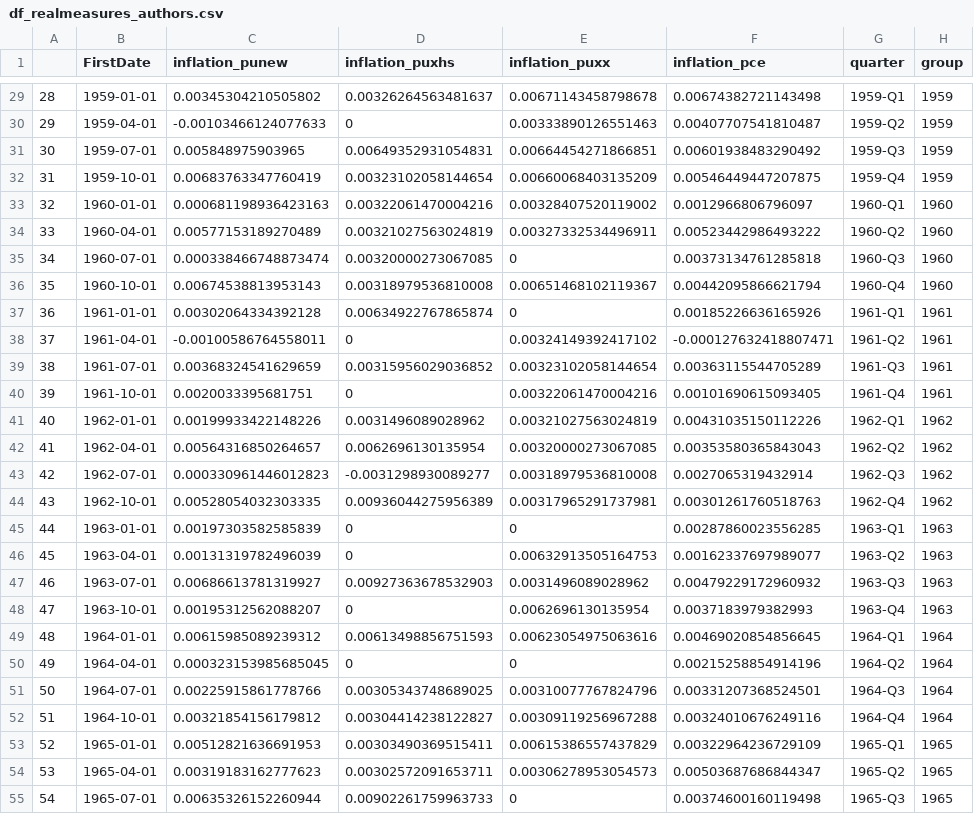
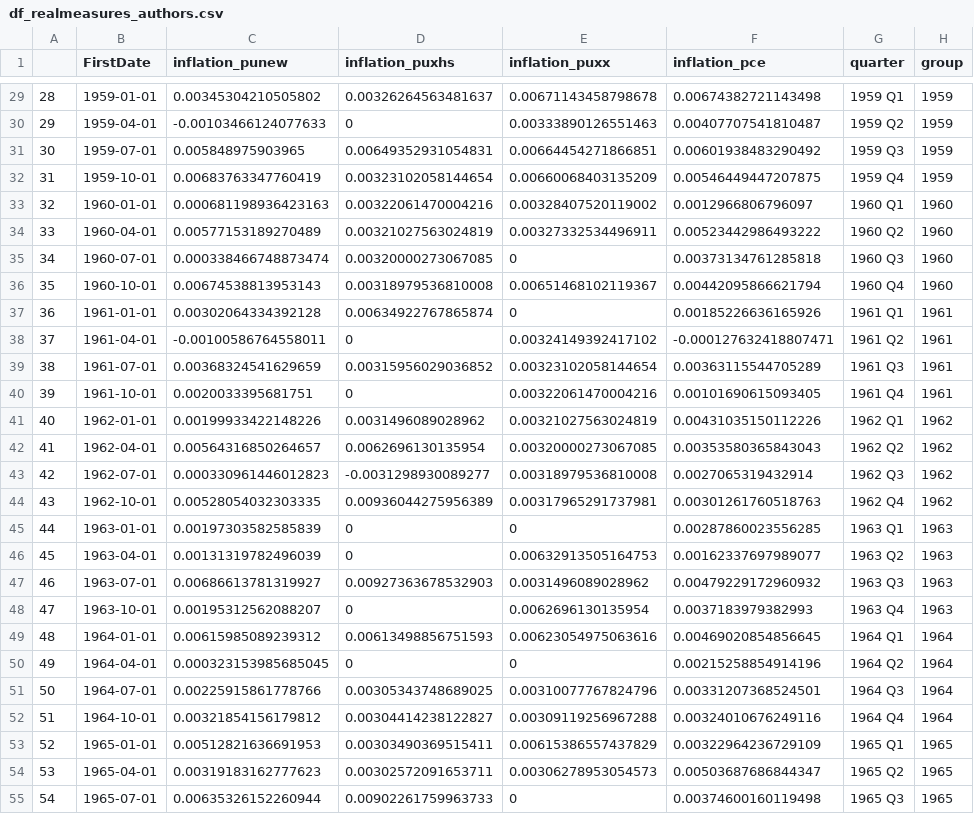
Before and after one commit to GiovanniCavalcanti/Econometrics3_a1, a CSV file: df_realmeasures_authors.csv, drawn as a sheet; only a part is shown, gaps mark what is left out; the diff covers the shown part only.

```diff
--- a/df_realmeasures_authors.csv
+++ b/df_realmeasures_authors.csv
@@ -29,27 +29,27 @@
-"28",1959-01-01,0.00345304210505802,0.00326264563481637,0.00671143458798678,0.00674382721143498,"1959-Q1",1959
-"29",1959-04-01,-0.00103466124077633,0,0.00333890126551463,0.00407707541810487,"1959-Q2",1959
-"30",1959-07-01,0.005848975903965,0.00649352931054831,0.00664454271866851,0.00601938483290492,"1959-Q3",1959
-"31",1959-10-01,0.00683763347760419,0.00323102058144654,0.00660068403135209,0.00546449447207875,"1959-Q4",1959
-"32",1960-01-01,0.000681198936423163,0.00322061470004216,0.00328407520119002,0.0012966806796097,"1960-Q1",1960
-"33",1960-04-01,0.00577153189270489,0.00321027563024819,0.00327332534496911,0.00523442986493222,"1960-Q2",1960
-"34",1960-07-01,0.000338466748873474,0.00320000273067085,0,0.00373134761285818,"1960-Q3",1960
-"35",1960-10-01,0.00674538813953143,0.00318979536810008,0.00651468102119367,0.00442095866621794,"1960-Q4",1960
-"36",1961-01-01,0.00302064334392128,0.00634922767865874,0,0.00185226636165926,"1961-Q1",1961
-"37",1961-04-01,-0.00100586764558011,0,0.00324149392417102,-0.000127632418807471,"1961-Q2",1961
-"38",1961-07-01,0.00368324541629659,0.00315956029036852,0.00323102058144654,0.00363115544705289,"1961-Q3",1961
-"39",1961-10-01,0.0020033395681751,0,0.00322061470004216,0.00101690615093405,"1961-Q4",1961
-"40",1962-01-01,0.00199933422148226,0.0031496089028962,0.00321027563024819,0.00431035150112226,"1962-Q1",1962
-"41",1962-04-01,0.00564316850264657,0.0062696130135954,0.00320000273067085,0.00353580365843043,"1962-Q2",1962
-"42",1962-07-01,0.000330961446012823,-0.0031298930089277,0.00318979536810008,0.0027065319432914,"1962-Q3",1962
-"43",1962-10-01,0.00528054032303335,0.00936044275956389,0.00317965291737981,0.00301261760518763,"1962-Q4",1962
-"44",1963-01-01,0.00197303582585839,0,0,0.00287860023556285,"1963-Q1",1963
-"45",1963-04-01,0.00131319782496039,0,0.00632913505164753,0.00162337697989077,"1963-Q2",1963
-"46",1963-07-01,0.00686613781319927,0.00927363678532903,0.0031496089028962,0.00479229172960932,"1963-Q3",1963
-"47",1963-10-01,0.00195312562088207,0,0.0062696130135954,0.0037183979382993,"1963-Q4",1963
-"48",1964-01-01,0.00615985089239312,0.00613498856751593,0.00623054975063616,0.00469020854856645,"1964-Q1",1964
-"49",1964-04-01,0.000323153985685045,0,0,0.00215258854914196,"1964-Q2",1964
-"50",1964-07-01,0.00225915861778766,0.00305343748689025,0.00310077767824796,0.00331207368524501,"1964-Q3",1964
-"51",1964-10-01,0.00321854156179812,0.00304414238122827,0.00309119256967288,0.00324010676249116,"1964-Q4",1964
-"52",1965-01-01,0.00512821636691953,0.00303490369515411,0.00615386557437829,0.00322964236729109,"1965-Q1",1965
-"53",1965-04-01,0.00319183162777623,0.00302572091653711,0.00306278953054573,0.00503687686844347,"1965-Q2",1965
-"54",1965-07-01,0.00635326152260944,0.00902261759963733,0,0.00374600160119498,"1965-Q3",1965
+"28",1959-01-01,0.00345304210505802,0.00326264563481637,0.00671143458798678,0.00674382721143498,1959 Q1,1959
+"29",1959-04-01,-0.00103466124077633,0,0.00333890126551463,0.00407707541810487,1959 Q2,1959
+"30",1959-07-01,0.005848975903965,0.00649352931054831,0.00664454271866851,0.00601938483290492,1959 Q3,1959
+"31",1959-10-01,0.00683763347760419,0.00323102058144654,0.00660068403135209,0.00546449447207875,1959 Q4,1959
+"32",1960-01-01,0.000681198936423163,0.00322061470004216,0.00328407520119002,0.0012966806796097,1960 Q1,1960
+"33",1960-04-01,0.00577153189270489,0.00321027563024819,0.00327332534496911,0.00523442986493222,1960 Q2,1960
+"34",1960-07-01,0.000338466748873474,0.00320000273067085,0,0.00373134761285818,1960 Q3,1960
+"35",1960-10-01,0.00674538813953143,0.00318979536810008,0.00651468102119367,0.00442095866621794,1960 Q4,1960
+"36",1961-01-01,0.00302064334392128,0.00634922767865874,0,0.00185226636165926,1961 Q1,1961
+"37",1961-04-01,-0.00100586764558011,0,0.00324149392417102,-0.000127632418807471,1961 Q2,1961
+"38",1961-07-01,0.00368324541629659,0.00315956029036852,0.00323102058144654,0.00363115544705289,1961 Q3,1961
+"39",1961-10-01,0.0020033395681751,0,0.00322061470004216,0.00101690615093405,1961 Q4,1961
+"40",1962-01-01,0.00199933422148226,0.0031496089028962,0.00321027563024819,0.00431035150112226,1962 Q1,1962
+"41",1962-04-01,0.00564316850264657,0.0062696130135954,0.00320000273067085,0.00353580365843043,1962 Q2,1962
+"42",1962-07-01,0.000330961446012823,-0.0031298930089277,0.00318979536810008,0.0027065319432914,1962 Q3,1962
+"43",1962-10-01,0.00528054032303335,0.00936044275956389,0.00317965291737981,0.00301261760518763,1962 Q4,1962
+"44",1963-01-01,0.00197303582585839,0,0,0.00287860023556285,1963 Q1,1963
+"45",1963-04-01,0.00131319782496039,0,0.00632913505164753,0.00162337697989077,1963 Q2,1963
+"46",1963-07-01,0.00686613781319927,0.00927363678532903,0.0031496089028962,0.00479229172960932,1963 Q3,1963
+"47",1963-10-01,0.00195312562088207,0,0.0062696130135954,0.0037183979382993,1963 Q4,1963
+"48",1964-01-01,0.00615985089239312,0.00613498856751593,0.00623054975063616,0.00469020854856645,1964 Q1,1964
+"49",1964-04-01,0.000323153985685045,0,0,0.00215258854914196,1964 Q2,1964
+"50",1964-07-01,0.00225915861778766,0.00305343748689025,0.00310077767824796,0.00331207368524501,1964 Q3,1964
+"51",1964-10-01,0.00321854156179812,0.00304414238122827,0.00309119256967288,0.00324010676249116,1964 Q4,1964
+"52",1965-01-01,0.00512821636691953,0.00303490369515411,0.00615386557437829,0.00322964236729109,1965 Q1,1965
+"53",1965-04-01,0.00319183162777623,0.00302572091653711,0.00306278953054573,0.00503687686844347,1965 Q2,1965
+"54",1965-07-01,0.00635326152260944,0.00902261759963733,0,0.00374600160119498,1965 Q3,1965
```
Also changed, not shown: 172 edited cells elsewhere in this file, df_inflation_authors.csv, df_inflation_complete.csv, 8 other files.
